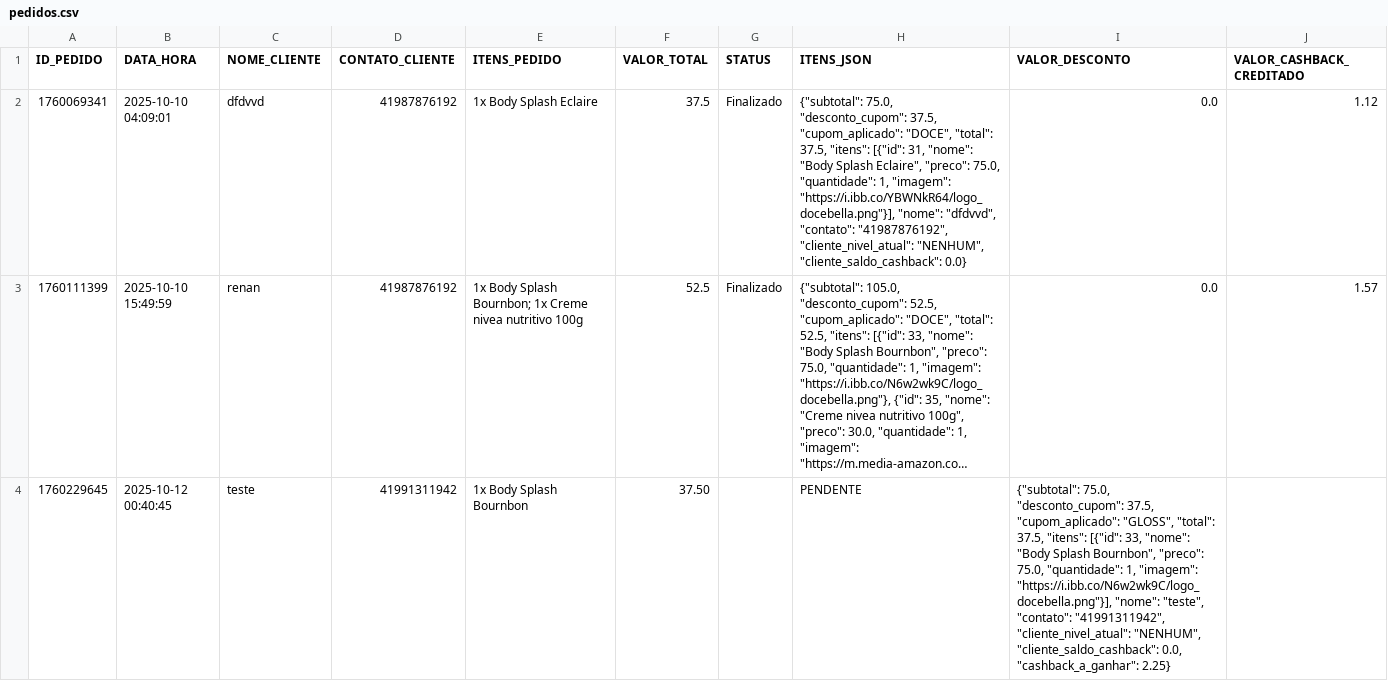
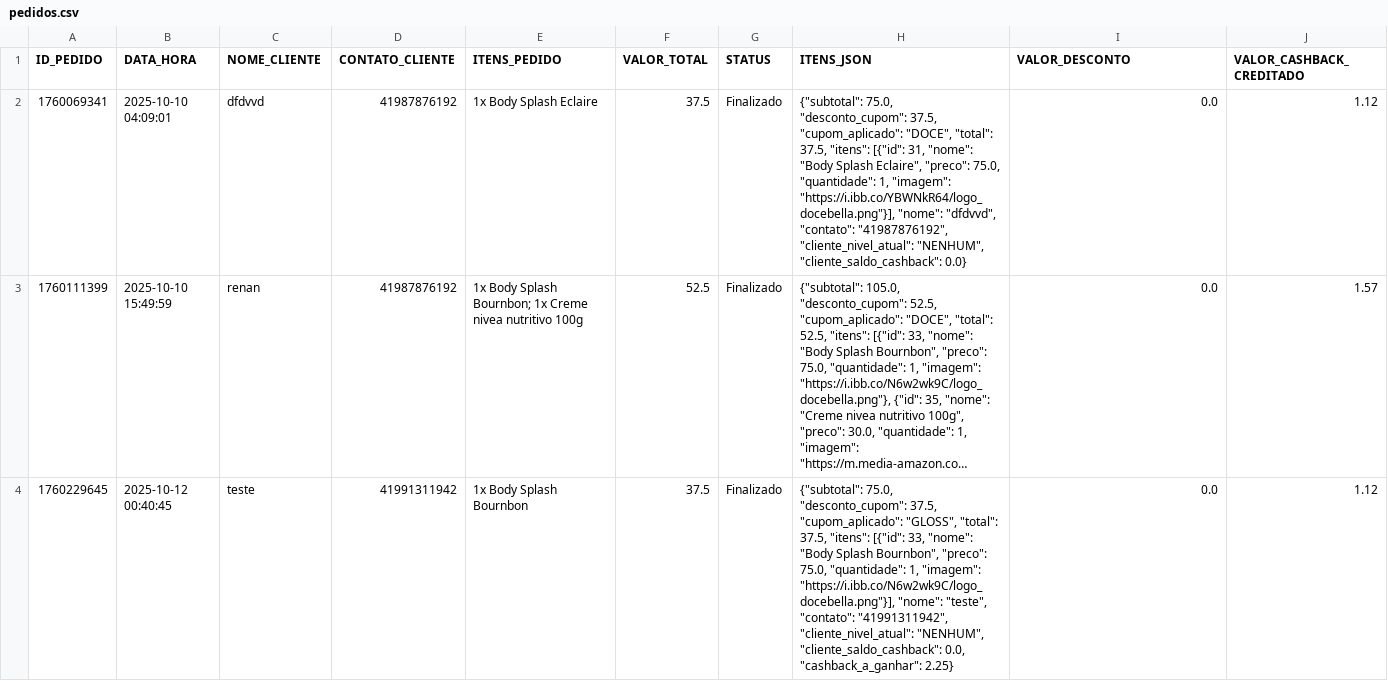
Before and after one commit to ribeiromendes5014-design/fluxo, a CSV file: pedidos.csv, drawn as a sheet; long unchanged cells end in …; the diff names each change by its address in the sheet, - before the commit and + after, or states it on an @@ line.

Commit message:
Status pedido 1760229645 para Finalizado

```diff
--- a/pedidos.csv
+++ b/pedidos.csv
-F4 (VALOR_TOTAL): 37.50
+F4 (VALOR_TOTAL): 37.5
-G4 (STATUS): (empty)
+G4 (STATUS): Finalizado
-H4 (ITENS_JSON): PENDENTE
+H4 (ITENS_JSON): {"subtotal": 75.0, "desconto_cupom": 37.5, "cupom_aplicado": "GLOSS", "total": 37.5, "itens": [{"id": 33, "nome": "Body Splash Bournbon", "preco": 75.0, "quantidade": 1, "imagem": "https://i.ibb.co/N6w2wk9C/logo_docebella.png"}], "nome": "teste", "contato": "41991311942", "cliente_nivel_atual": "NENHUM", "cliente_saldo_cashback": 0.0, "cashback_a_ganhar": 2.25}
-I4 (VALOR_DESCONTO): {"subtotal": 75.0, "desconto_cupom": 37.5, "cupom_aplicado": "GLOSS", "total": 37.5, "itens": [{"id": 33, "nome": "Body Splash Bournbon", "preco": 75.0, "quantidade": 1, "imagem": "https://i.ibb.co/N6w2wk9C/logo_docebella.png"}], "nome": "teste", "contato": "41991311942", "cliente_nivel_atual": "NENHUM", "cliente_saldo_cashback": 0.0, "cashback_a_ganhar": 2.25}
+I4 (VALOR_DESCONTO): 0.0
-J4 (VALOR_CASHBACK_CREDITADO): (empty)
+J4 (VALOR_CASHBACK_CREDITADO): 1.12
```
